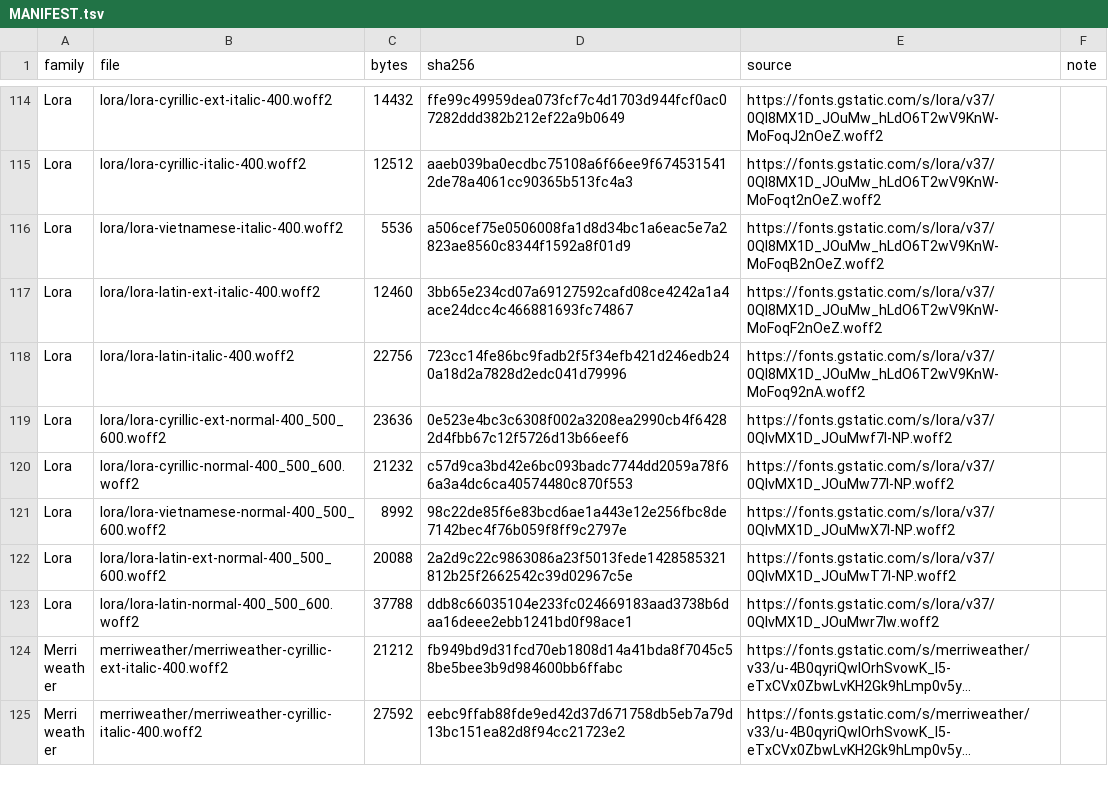
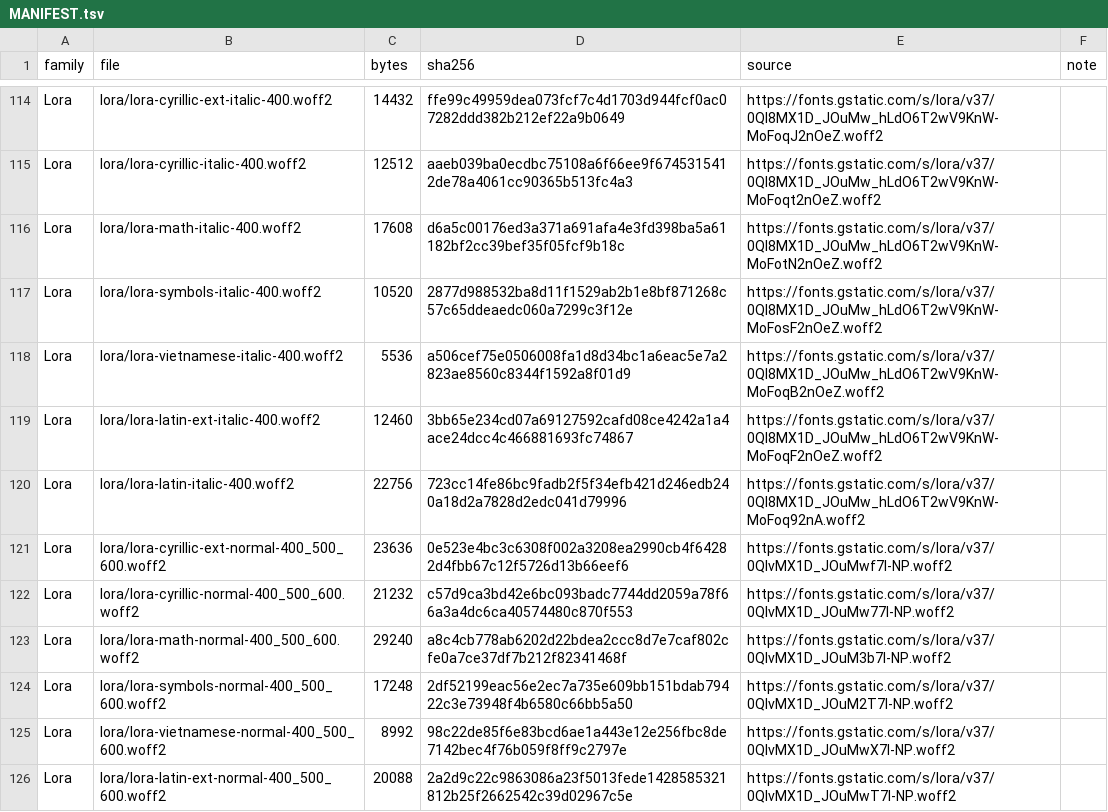
Before and after one commit to viklahan/beuk, a TSV file: client/assets/fonts/MANIFEST.tsv, drawn as a sheet; only a part is shown, gaps mark what is left out; the shorter side is filled out with more unchanged rows; long unchanged cells end in ….

```diff
--- a/client/assets/fonts/MANIFEST.tsv
+++ b/client/assets/fonts/MANIFEST.tsv
@@ -115,2 +115,4 @@ Lora	lora/lora-cyrillic-ext-italic-400.woff2	14432	ffe99c49959dea073fcf7c4d1703d
 Lora	lora/lora-cyrillic-italic-400.woff2	12512	aaeb039ba0ecdbc75108a6f66ee9f6745315412de78a4061cc90365b513fc4a3	https://fonts.gstatic.com/s/lora/v37/0QI8MX1D_JOuMw_hLdO6T2wV9KnW-MoFoqt2nOeZ.woff2
+Lora	lora/lora-math-italic-400.woff2	17608	d6a5c00176ed3a371a691afa4e3fd398ba5a61182bf2cc39bef35f05fcf9b18c	https://fonts.gstatic.com/s/lora/v37/0QI8MX1D_JOuMw_hLdO6T2wV9KnW-MoFotN2nOeZ.woff2
+Lora	lora/lora-symbols-italic-400.woff2	10520	2877d988532ba8d11f1529ab2b1e8bf871268c57c65ddeaedc060a7299c3f12e	https://fonts.gstatic.com/s/lora/v37/0QI8MX1D_JOuMw_hLdO6T2wV9KnW-MoFosF2nOeZ.woff2
 Lora	lora/lora-vietnamese-italic-400.woff2	5536	a506cef75e0506008fa1d8d34bc1a6eac5e7a2823ae8560c8344f1592a8f01d9	https://fonts.gstatic.com/s/lora/v37/0QI8MX1D_JOuMw_hLdO6T2wV9KnW-MoFoqB2nOeZ.woff2
@@ -120,2 +122,4 @@ Lora	lora/lora-cyrillic-ext-normal-400_500_600.woff2	23636	0e523e4bc3c6308f002a3
 Lora	lora/lora-cyrillic-normal-400_500_600.woff2	21232	c57d9ca3bd42e6bc093badc7744dd2059a78f66a3a4dc6ca40574480c870f553	https://fonts.gstatic.com/s/lora/v37/0QIvMX1D_JOuMw77I-NP.woff2
+Lora	lora/lora-math-normal-400_500_600.woff2	29240	a8c4cb778ab6202d22bdea2ccc8d7e7caf802cfe0a7ce37df7b212f82341468f	https://fonts.gstatic.com/s/lora/v37/0QIvMX1D_JOuM3b7I-NP.woff2
+Lora	lora/lora-symbols-normal-400_500_600.woff2	17248	2df52199eac56e2ec7a735e609bb151bdab79422c3e73948f4b6580c66bb5a50	https://fonts.gstatic.com/s/lora/v37/0QIvMX1D_JOuM2T7I-NP.woff2
 Lora	lora/lora-vietnamese-normal-400_500_600.woff2	8992	98c22de85f6e83bcd6ae1a443e12e256fbc8de7142bec4f76b059f8ff9c2797e	https://fonts.gstatic.com/s/lora/v37/0QIvMX1D_JOuMwX7I-NP.woff2
```
Also changed, not shown: 8 other files.
